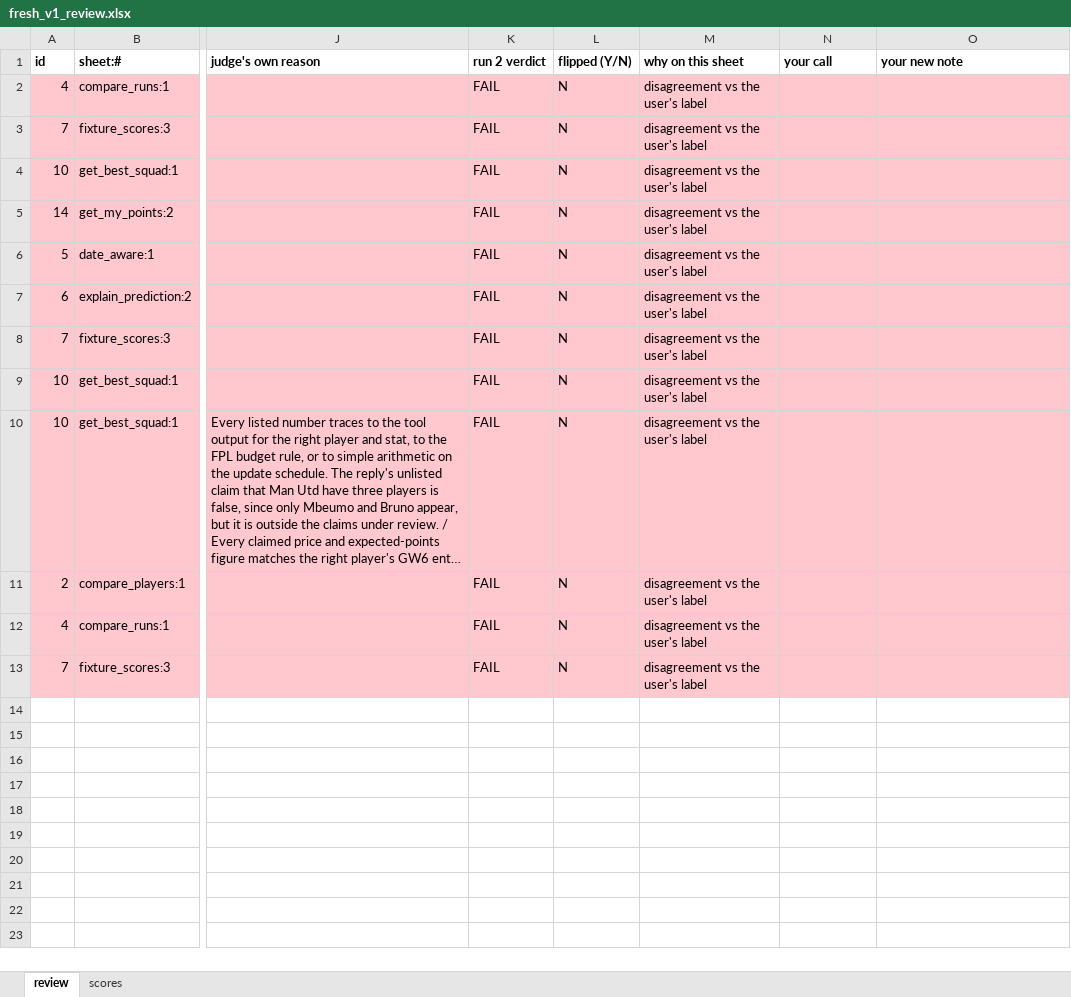
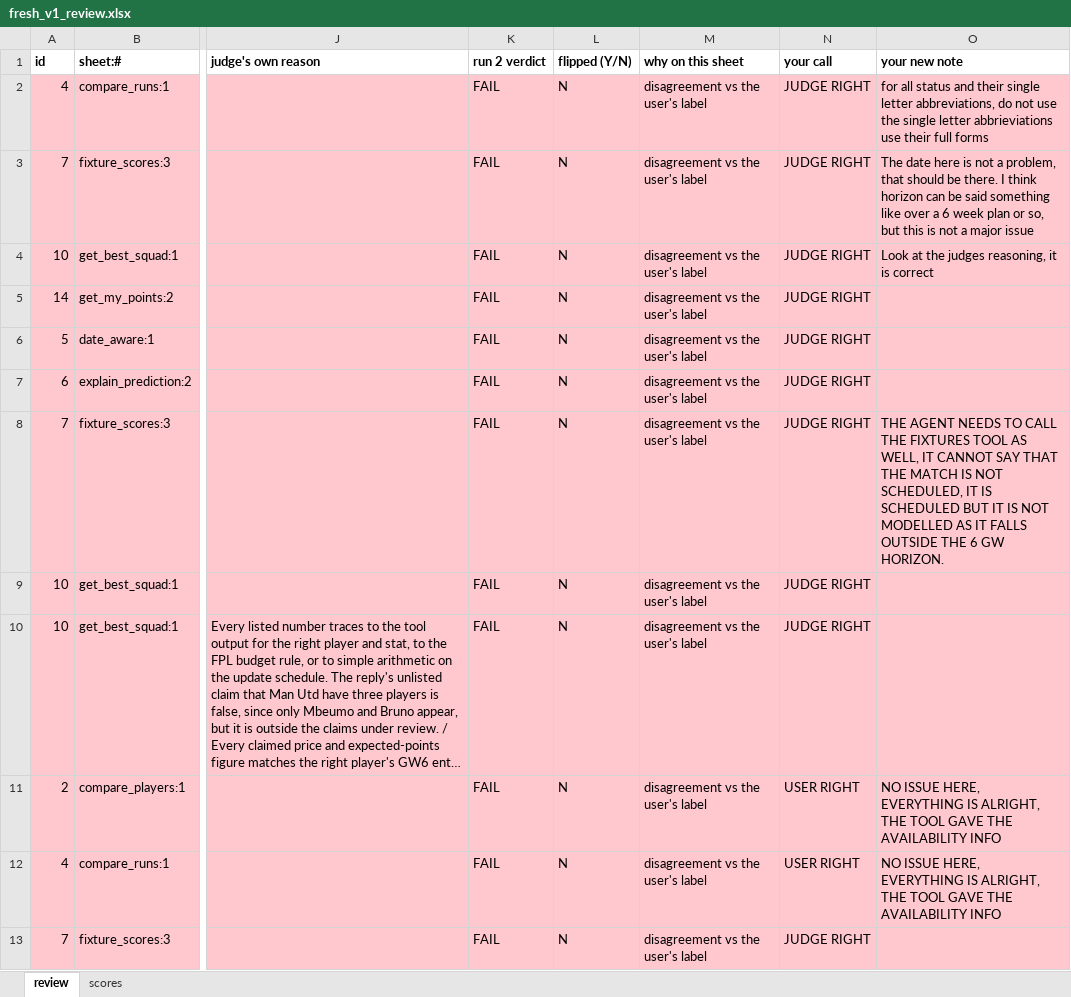
Before and after one commit to veer64/fpl-copilot, an Excel workbook: eval/judge/fresh_v1_review.xlsx, sheet review, drawn as a sheet; only a part is shown, gaps mark what is left out; long unchanged cells end in …; values as stored, in another font and other column widths than the file's, no borders; the diff names each change by its address in the sheet, - before the commit and + after, or states it on an @@ line.

```diff
--- a/eval/judge/fresh_v1_review.xlsx (sheet review)
+++ b/eval/judge/fresh_v1_review.xlsx (sheet review)
-N2:N10 (your call): (empty)
+N2:N10 (your call): JUDGE RIGHT
-O2 (your new note): (empty)
+O2 (your new note): for all status and their single letter abbreviations, do not use the single letter abbrieviations use their full forms
-O3 (your new note): (empty)
+O3 (your new note): The date here is not a problem, that should be there. I think horizon can be said something like over a 6 week plan or so, but this is not a major issue
-O4 (your new note): (empty)
+O4 (your new note): Look at the judges reasoning, it is correct
-O8 (your new note): (empty)
+O8 (your new note): THE AGENT NEEDS TO CALL THE FIXTURES TOOL AS WELL, IT CANNOT SAY THAT THE MATCH IS NOT SCHEDULED, IT IS SCHEDULED BUT IT IS NOT MODELLED AS IT FALLS OUTSIDE THE 6 GW HORIZON.
-N11:N12 (your call): (empty)
+N11:N12 (your call): USER RIGHT
-O11:O12 (your new note): (empty)
+O11:O12 (your new note): NO ISSUE HERE, EVERYTHING IS ALRIGHT, THE TOOL GAVE THE AVAILABILITY INFO
-N13 (your call): (empty)
+N13 (your call): JUDGE RIGHT
```
